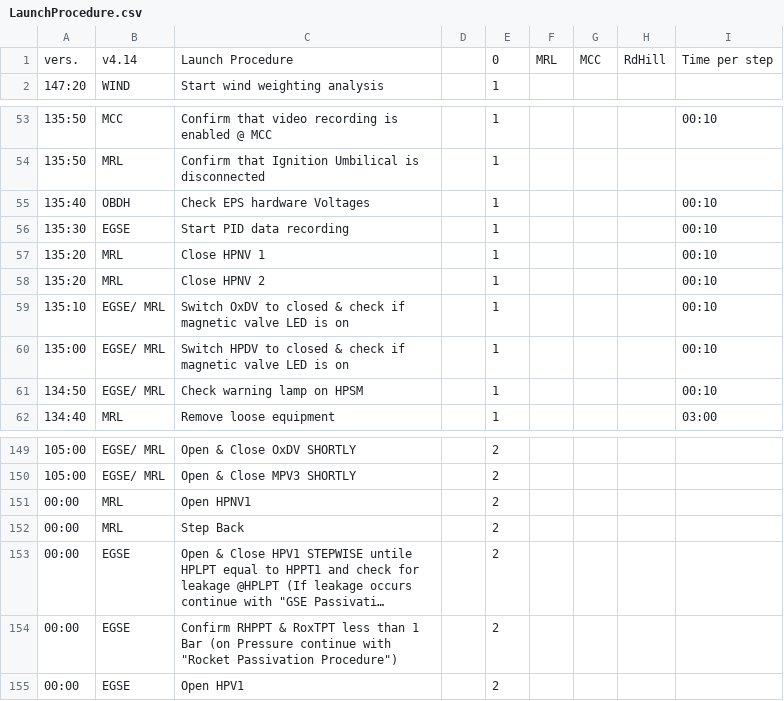
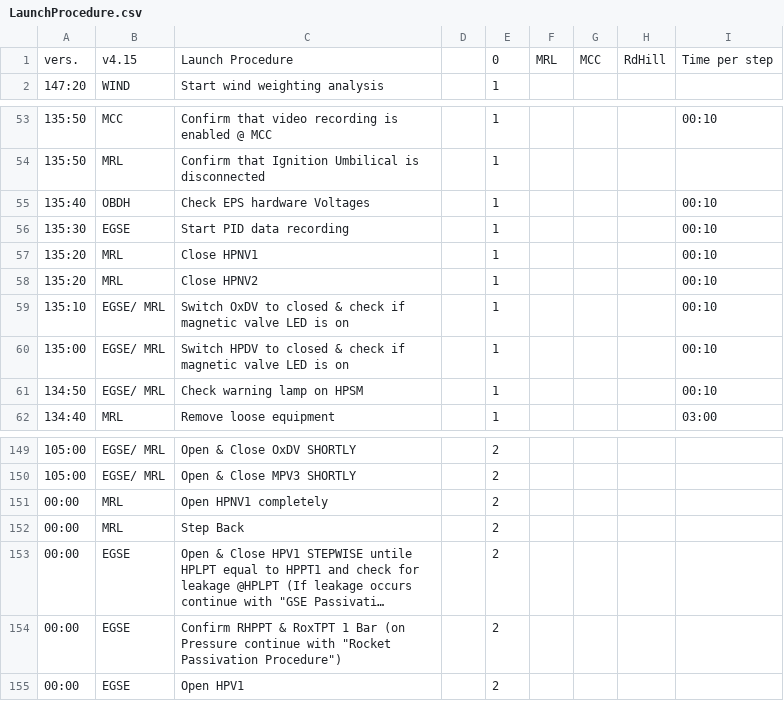
Before and after one commit to b1noc/procedure, a CSV file: LaunchProcedure.csv, drawn as a sheet; only a part is shown, gaps mark what is left out; long unchanged cells end in …; the diff names each change by its address in the sheet, - before the commit and + after, or states it on an @@ line.

Commit message:
minor fixes

```diff
--- a/LaunchProcedure.csv
+++ b/LaunchProcedure.csv
-B1: v4.14
+B1: v4.15
-C57: Close HPNV 1
+C57: Close HPNV1
-C58: Close HPNV 2
+C58: Close HPNV2
-C151: Open HPNV1
+C151: Open HPNV1 completely
-C154: …& RoxTPT less than 1 Bar…
+C154: …& RoxTPT 1 Bar…
```
